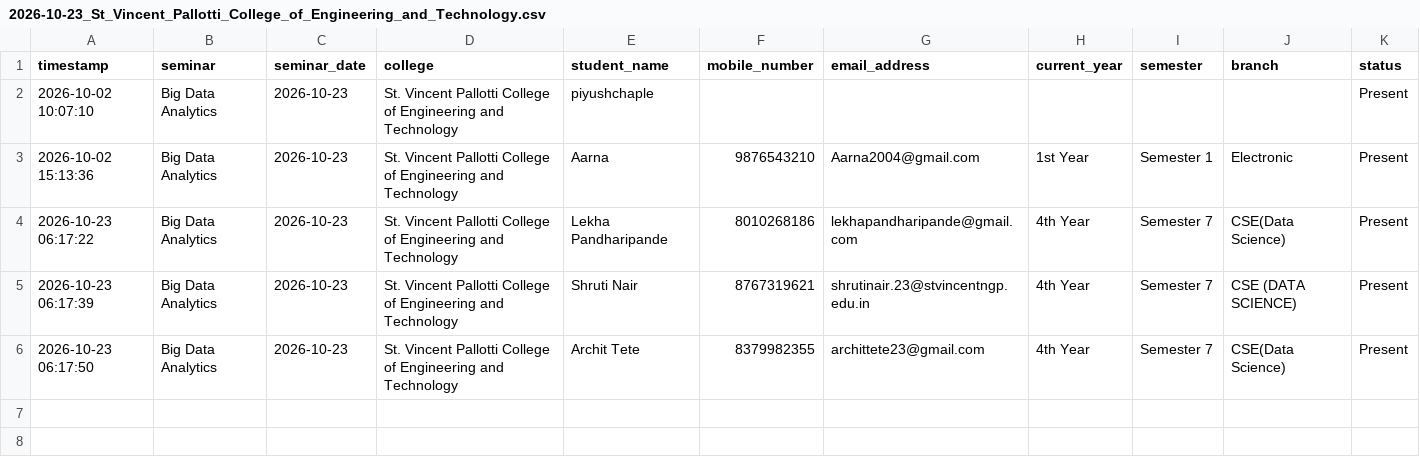
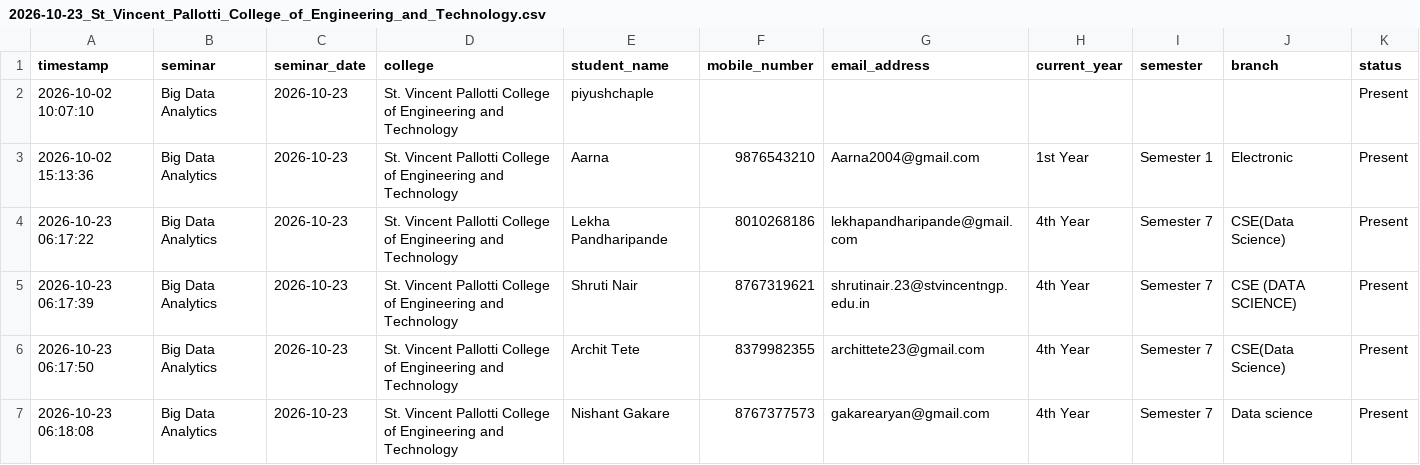
Before and after one commit to Niyaturetech/nt-student-attendance, a CSV file: attendance/2026-10-23_St_Vincent_Pallotti_College_of_Engineering_and_Technology.csv, drawn as a sheet.

Commit message:
Update seminar attendance: 2026-10-23_St_Vincent_Pallotti_College_of_Engineering_and_Technology.csv

```diff
--- a/attendance/2026-10-23_St_Vincent_Pallotti_College_of_Engineering_and_Technology.csv
+++ b/attendance/2026-10-23_St_Vincent_Pallotti_College_of_Engineering_and_Technology.csv
@@ -6 +6,2 @@ timestamp,seminar,seminar_date,college,student_name,mobile_number,email_address,
 2026-10-23 06:17:50,Big Data Analytics,2026-10-23,St. Vincent Pallotti College of Engineering and Technology,Archit Tete,8379982355,archittete23@gmail.com,4th Year,Semester 7,CSE(Data Science),Present
+2026-10-23 06:18:08,Big Data Analytics,2026-10-23,St. Vincent Pallotti College of Engineering and Technology,Nishant Gakare,8767377573,gakarearyan@gmail.com,4th Year,Semester 7,Data science,Present
```
